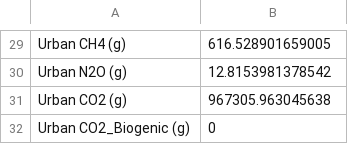
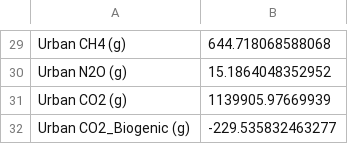
Before and after one commit to rdan325/DSGT, a CSV file: DSSAT46/cweb-research/greetdata2.csv, drawn as a sheet; only a part is shown, gaps mark what is left out; the diff covers the shown part only.

```diff
--- a/DSSAT46/cweb-research/greetdata2.csv
+++ b/DSSAT46/cweb-research/greetdata2.csv
@@ -57,8 +57,8 @@
-"Urban CH4 (g)","616.528901659005
-"
-"Urban N2O (g)","12.8153981378542
-"
-"Urban CO2 (g)","967305.963045638
-"
-"Urban CO2_Biogenic (g)","0
-"
+"Urban CH4 (g)","644.718068588068
+"
+"Urban N2O (g)","15.1864048352952
+"
+"Urban CO2 (g)","1139905.97669939
+"
+"Urban CO2_Biogenic (g)","-229.535832463277
+"
```
Also changed, not shown: 28 edited cells elsewhere in this file, DSSAT46/cweb-research/SensA/WTP_0.csv, DSSAT46/cweb-research/SensA/WTP_100.csv, 50 other files.
